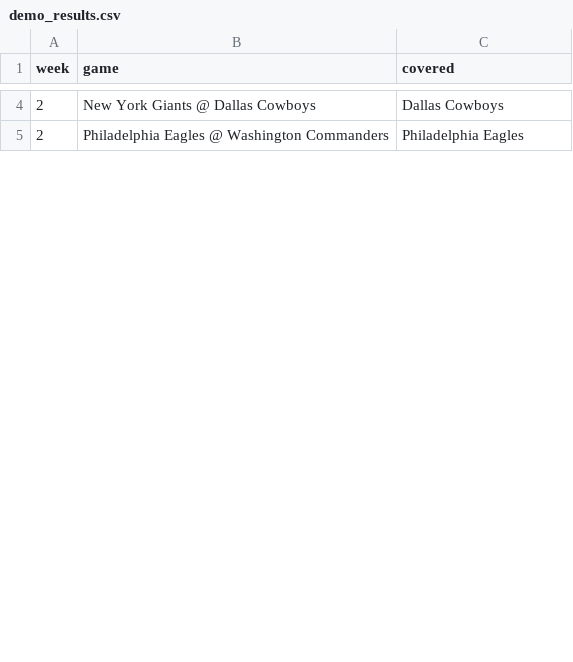
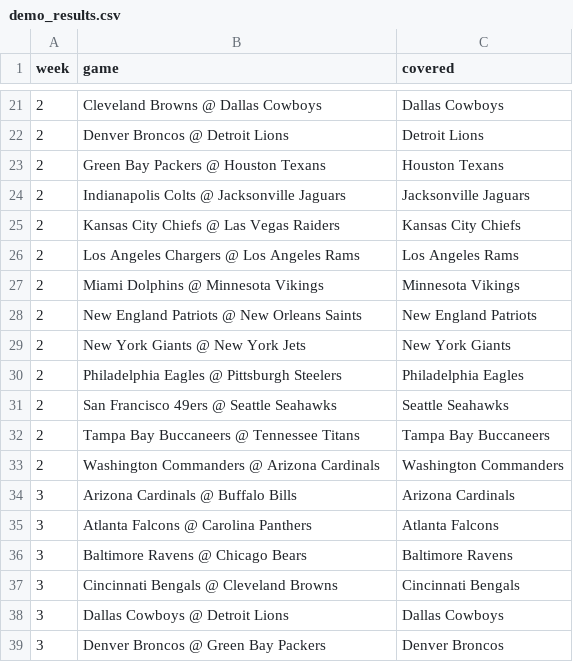
Before and after one commit to jackewings/NFL-Pickem-App, a CSV file: data/demo_results.csv, drawn as a sheet; only a part is shown, gaps mark what is left out; the diff covers the shown part only.

```diff
--- a/data/demo_results.csv
+++ b/data/demo_results.csv
@@ -4,2 +21,19 @@ week,game,covered
-2,New York Giants @ Dallas Cowboys,Dallas Cowboys
-2,Philadelphia Eagles @ Washington Commanders,Philadelphia Eagles
+2,Cleveland Browns @ Dallas Cowboys,Dallas Cowboys
+2,Denver Broncos @ Detroit Lions,Detroit Lions
+2,Green Bay Packers @ Houston Texans,Houston Texans
+2,Indianapolis Colts @ Jacksonville Jaguars,Jacksonville Jaguars
+2,Kansas City Chiefs @ Las Vegas Raiders,Kansas City Chiefs
+2,Los Angeles Chargers @ Los Angeles Rams,Los Angeles Rams
+2,Miami Dolphins @ Minnesota Vikings,Minnesota Vikings
+2,New England Patriots @ New Orleans Saints,New England Patriots
+2,New York Giants @ New York Jets,New York Giants
+2,Philadelphia Eagles @ Pittsburgh Steelers,Philadelphia Eagles
+2,San Francisco 49ers @ Seattle Seahawks,Seattle Seahawks
+2,Tampa Bay Buccaneers @ Tennessee Titans,Tampa Bay Buccaneers
+2,Washington Commanders @ Arizona Cardinals,Washington Commanders
+3,Arizona Cardinals @ Buffalo Bills,Arizona Cardinals
+3,Atlanta Falcons @ Carolina Panthers,Atlanta Falcons
+3,Baltimore Ravens @ Chicago Bears,Baltimore Ravens
+3,Cincinnati Bengals @ Cleveland Browns,Cincinnati Bengals
+3,Dallas Cowboys @ Detroit Lions,Dallas Cowboys
+3,Denver Broncos @ Green Bay Packers,Denver Broncos
```
Also changed, not shown: 25 added rows and 6 edited cells elsewhere in this file, 2 other files.
